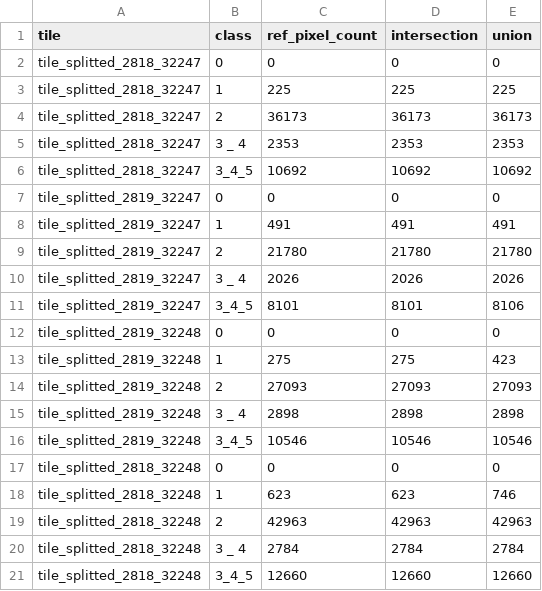
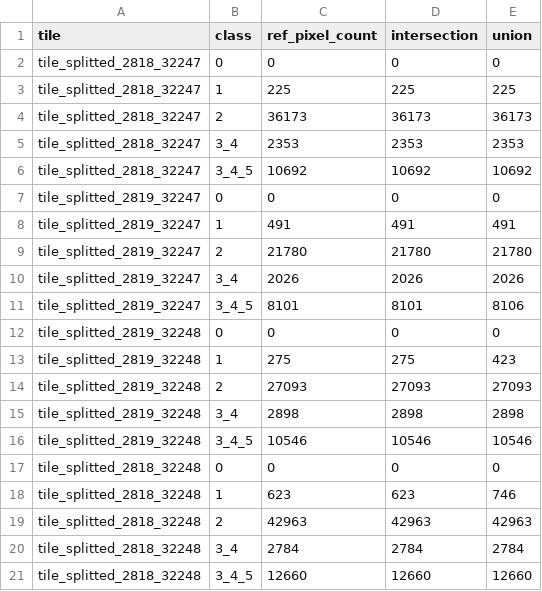
Before and after one commit to IGNF/coclico, a CSV file: data/csv/c1/mpla0/to_ref/result_tile.csv, drawn as a sheet.

```diff
--- a/data/csv/c1/mpla0/to_ref/result_tile.csv
+++ b/data/csv/c1/mpla0/to_ref/result_tile.csv
@@ -4,3 +4,3 @@ tile_splitted_2818_32247;1;225;225;225
 tile_splitted_2818_32247;2;36173;36173;36173
-tile_splitted_2818_32247;3 _ 4;2353;2353;2353
+tile_splitted_2818_32247;3_4;2353;2353;2353
 tile_splitted_2818_32247;3_4_5;10692;10692;10692
@@ -9,3 +9,3 @@ tile_splitted_2819_32247;1;491;491;491
 tile_splitted_2819_32247;2;21780;21780;21780
-tile_splitted_2819_32247;3 _ 4;2026;2026;2026
+tile_splitted_2819_32247;3_4;2026;2026;2026
 tile_splitted_2819_32247;3_4_5;8101;8101;8106
@@ -14,3 +14,3 @@ tile_splitted_2819_32248;1;275;275;423
 tile_splitted_2819_32248;2;27093;27093;27093
-tile_splitted_2819_32248;3 _ 4;2898;2898;2898
+tile_splitted_2819_32248;3_4;2898;2898;2898
 tile_splitted_2819_32248;3_4_5;10546;10546;10546
@@ -19,3 +19,3 @@ tile_splitted_2818_32248;1;623;623;746
 tile_splitted_2818_32248;2;42963;42963;42963
-tile_splitted_2818_32248;3 _ 4;2784;2784;2784
+tile_splitted_2818_32248;3_4;2784;2784;2784
 tile_splitted_2818_32248;3_4_5;12660;12660;12660
```
Also changed, not shown: 24 other files.
